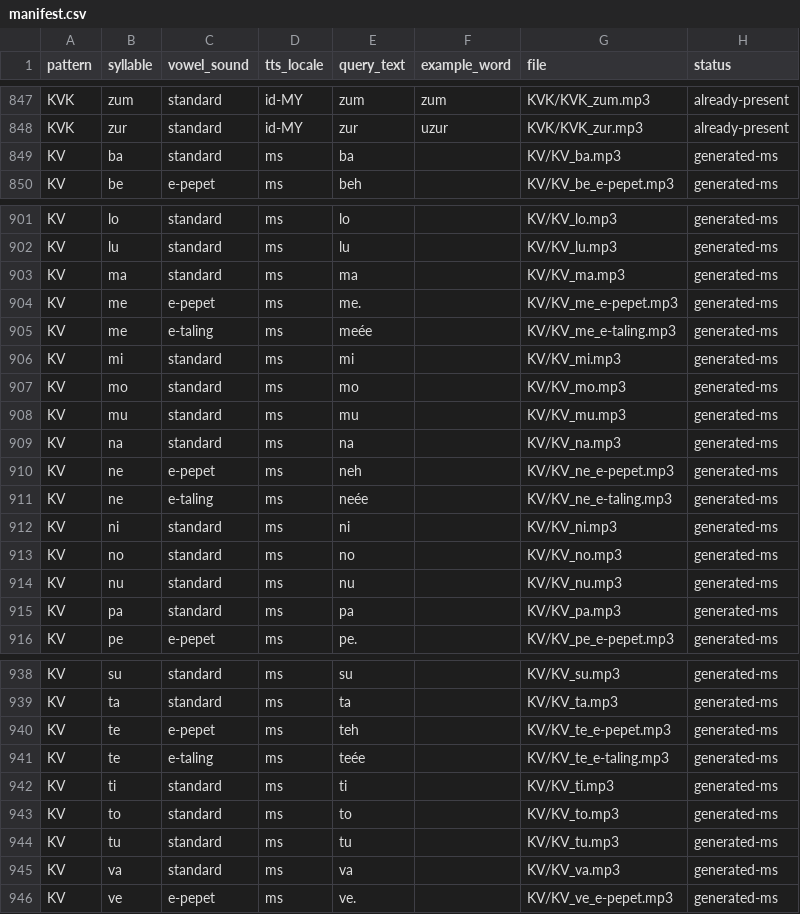
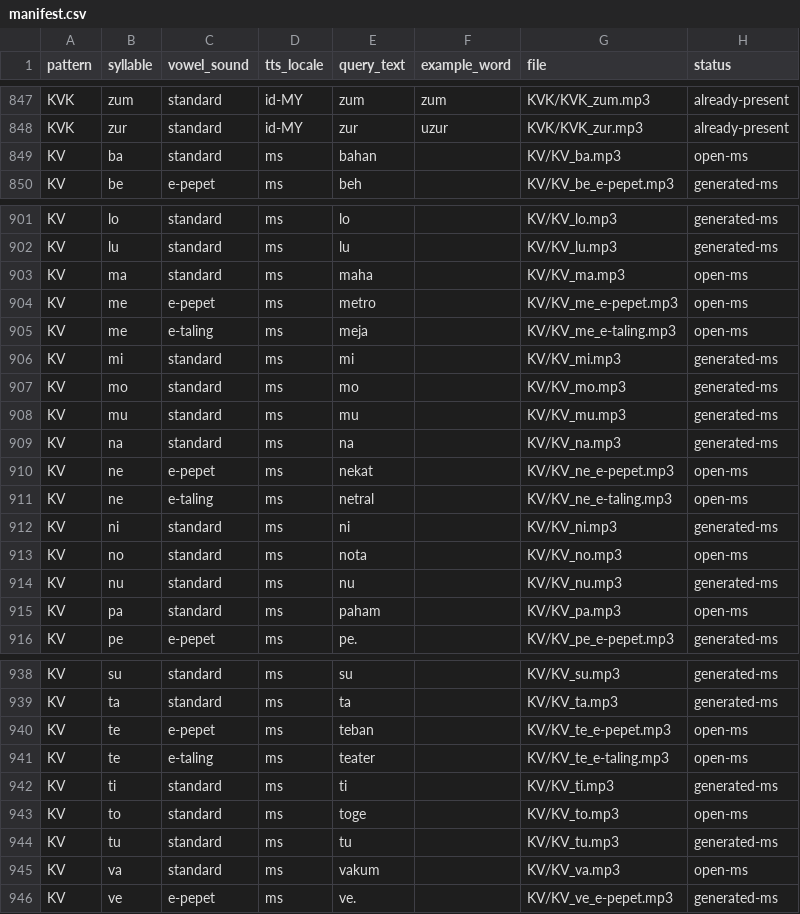
Before and after one commit to raymondkcc/app_pemulihan, a CSV file: public/audio/syllables/manifest.csv, drawn as a sheet; only a part is shown, gaps mark what is left out; the diff covers the shown part only.

Commit message:
Regenerate KV syllable audio with open-vowel carrier recipe
Google Translate TTS reads bare CV strings ('he', 'me', 'no') as English
words or stretches the a-row into 'be-a'. Pull each flagged syllable from a
real Malay carrier word, trim to its first syllable (prefer /h/ or voiceless
second onset), then slow to 0.50x and fade the tail.

- Regenerate 29 KV audio files (15 standard + 14 e variants) from carriers
- Delete the x row (6 files) and drop x from onset lists + manifest
- Update manifest query_text to the carrier word, status open-ms
- Rewrite regen-kv-tts.mjs to use a carrier-word map
- Trim tool: lower onset threshold so voiceless fricatives (/s f h/) survive

```diff
--- a/public/audio/syllables/manifest.csv
+++ b/public/audio/syllables/manifest.csv
@@ -848,3 +848,3 @@ KVK,zum,standard,id-MY,zum,zum,KVK/KVK_zum.mp3,already-present
 KVK,zur,standard,id-MY,zur,uzur,KVK/KVK_zur.mp3,already-present
-KV,ba,standard,ms,ba,,KV/KV_ba.mp3,generated-ms
+KV,ba,standard,ms,bahan,,KV/KV_ba.mp3,open-ms
 KV,be,e-pepet,ms,beh,,KV/KV_be_e-pepet.mp3,generated-ms
@@ -902,5 +902,5 @@ KV,lo,standard,ms,lo,,KV/KV_lo.mp3,generated-ms
 KV,lu,standard,ms,lu,,KV/KV_lu.mp3,generated-ms
-KV,ma,standard,ms,ma,,KV/KV_ma.mp3,generated-ms
-KV,me,e-pepet,ms,me.,,KV/KV_me_e-pepet.mp3,generated-ms
-KV,me,e-taling,ms,meée,,KV/KV_me_e-taling.mp3,generated-ms
+KV,ma,standard,ms,maha,,KV/KV_ma.mp3,open-ms
+KV,me,e-pepet,ms,metro,,KV/KV_me_e-pepet.mp3,open-ms
+KV,me,e-taling,ms,meja,,KV/KV_me_e-taling.mp3,open-ms
 KV,mi,standard,ms,mi,,KV/KV_mi.mp3,generated-ms
@@ -909,8 +909,8 @@ KV,mu,standard,ms,mu,,KV/KV_mu.mp3,generated-ms
 KV,na,standard,ms,na,,KV/KV_na.mp3,generated-ms
-KV,ne,e-pepet,ms,neh,,KV/KV_ne_e-pepet.mp3,generated-ms
-KV,ne,e-taling,ms,neée,,KV/KV_ne_e-taling.mp3,generated-ms
+KV,ne,e-pepet,ms,nekat,,KV/KV_ne_e-pepet.mp3,open-ms
+KV,ne,e-taling,ms,netral,,KV/KV_ne_e-taling.mp3,open-ms
 KV,ni,standard,ms,ni,,KV/KV_ni.mp3,generated-ms
-KV,no,standard,ms,no,,KV/KV_no.mp3,generated-ms
+KV,no,standard,ms,nota,,KV/KV_no.mp3,open-ms
 KV,nu,standard,ms,nu,,KV/KV_nu.mp3,generated-ms
-KV,pa,standard,ms,pa,,KV/KV_pa.mp3,generated-ms
+KV,pa,standard,ms,paham,,KV/KV_pa.mp3,open-ms
 KV,pe,e-pepet,ms,pe.,,KV/KV_pe_e-pepet.mp3,generated-ms
@@ -939,8 +939,8 @@ KV,su,standard,ms,su,,KV/KV_su.mp3,generated-ms
 KV,ta,standard,ms,ta,,KV/KV_ta.mp3,generated-ms
-KV,te,e-pepet,ms,teh,,KV/KV_te_e-pepet.mp3,generated-ms
-KV,te,e-taling,ms,teée,,KV/KV_te_e-taling.mp3,generated-ms
+KV,te,e-pepet,ms,teban,,KV/KV_te_e-pepet.mp3,open-ms
+KV,te,e-taling,ms,teater,,KV/KV_te_e-taling.mp3,open-ms
 KV,ti,standard,ms,ti,,KV/KV_ti.mp3,generated-ms
-KV,to,standard,ms,to,,KV/KV_to.mp3,generated-ms
+KV,to,standard,ms,toge,,KV/KV_to.mp3,open-ms
 KV,tu,standard,ms,tu,,KV/KV_tu.mp3,generated-ms
-KV,va,standard,ms,va,,KV/KV_va.mp3,generated-ms
+KV,va,standard,ms,vakum,,KV/KV_va.mp3,open-ms
 KV,ve,e-pepet,ms,ve.,,KV/KV_ve_e-pepet.mp3,generated-ms
```
Also changed, not shown: 6 removed rows and 34 edited cells elsewhere in this file, 39 other files.
